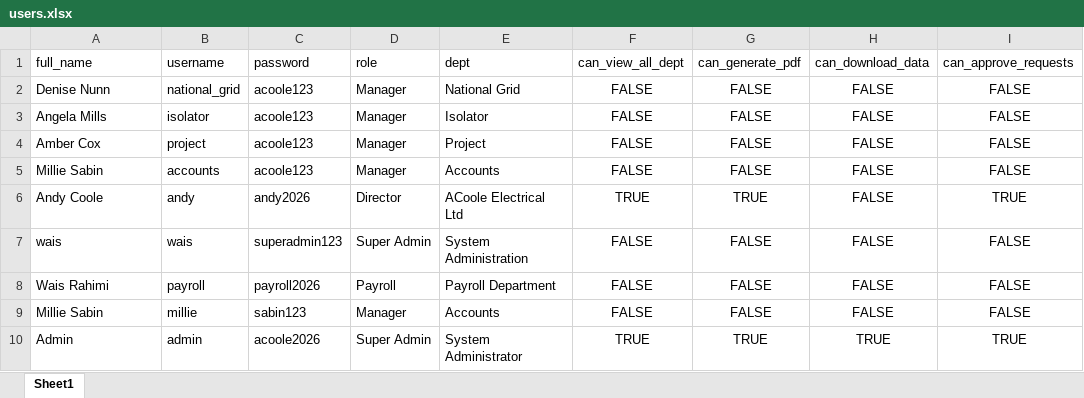
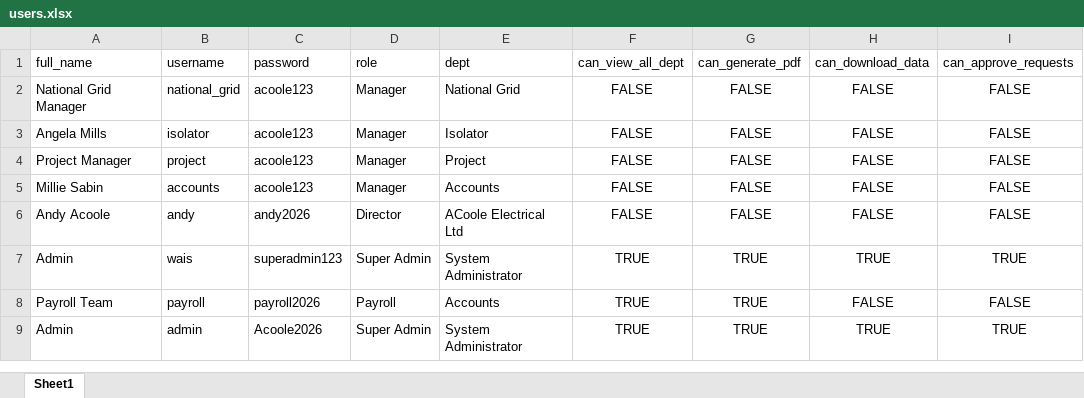
Before and after one commit to rahimi2027/approval-app, an Excel workbook: users.xlsx, sheet Sheet1, drawn as a sheet; values as stored, in another font and other column widths than the file's, no borders; removed rows and columns are numbered as before the commit, all else as after; the diff names each change by its address in the sheet, - before the commit and + after, or states it on an @@ line.

```diff
--- a/users.xlsx (sheet Sheet1)
+++ b/users.xlsx (sheet Sheet1)
-A2 (full_name): Denise Nunn
+A2 (full_name): National Grid Manager
-A4 (full_name): Amber Cox
+A4 (full_name): Project Manager
-A6 (full_name): Andy Coole
+A6 (full_name): Andy Acoole
-F6 (can_view_all_dept): TRUE
+F6 (can_view_all_dept): FALSE
-G6 (can_generate_pdf): TRUE
+G6 (can_generate_pdf): FALSE
-I6 (can_approve_requests): TRUE
+I6 (can_approve_requests): FALSE
-A7 (full_name): wais
+A7 (full_name): Admin
-E7 (dept): System Administration
+E7 (dept): System Administrator
-F7:F8 (can_view_all_dept): FALSE
+F7:F8 (can_view_all_dept): TRUE
-G7:G8 (can_generate_pdf): FALSE
+G7:G8 (can_generate_pdf): TRUE
-H7 (can_download_data): FALSE
+H7 (can_download_data): TRUE
-I7 (can_approve_requests): FALSE
+I7 (can_approve_requests): TRUE
-A8 (full_name): Wais Rahimi
+A8 (full_name): Payroll Team
-E8 (dept): Payroll Department
+E8 (dept): Accounts
-row 9: Millie Sabin | millie | sabin123 | Manager | Accounts | FALSE | FALSE | FALSE | FALSE
-C9 (password): acoole2026
+C9 (password): Acoole2026
```
Also changed, not shown: requests.xlsx.
